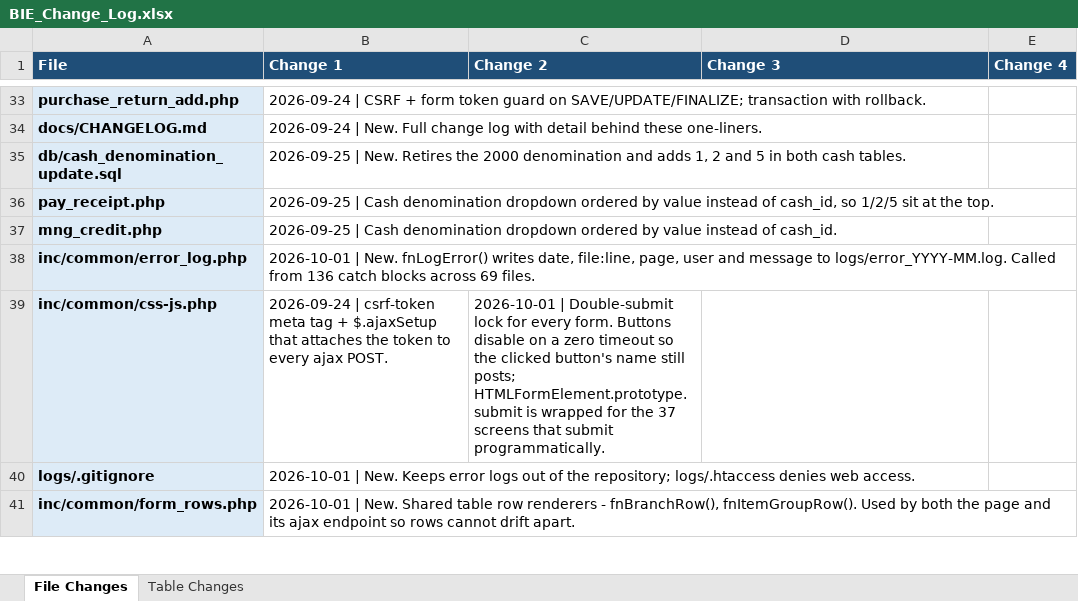
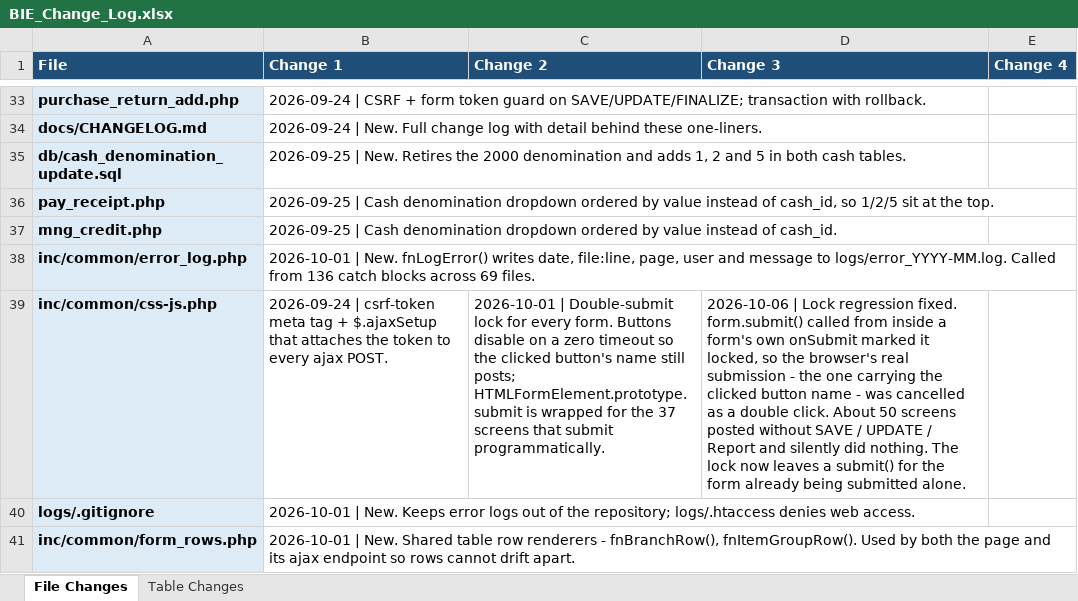
Before and after one commit to claudecollab7-alt/BIE, an Excel workbook: docs/BIE_Change_Log.xlsx, sheet File Changes, drawn as a sheet; only a part is shown, gaps mark what is left out; values as stored, in another font and other column widths than the file's, no borders; the diff names each change by its address in the sheet, - before the commit and + after, or states it on an @@ line.

```diff
--- a/docs/BIE_Change_Log.xlsx (sheet File Changes)
+++ b/docs/BIE_Change_Log.xlsx (sheet File Changes)
-D39 (Change 3): (empty)
+D39 (Change 3): 2026-10-06 | Lock regression fixed. form.submit() called from inside a form's own onSubmit marked it locked, so the browser's real submission - the one carrying the clicked button name - was cancelled as a double click. About 50 screens posted without SAVE / UPDATE / Report and silently did nothing. The lock now leaves a submit() for the form already being submitted alone.
```
Also changed, not shown: 2 other files.
